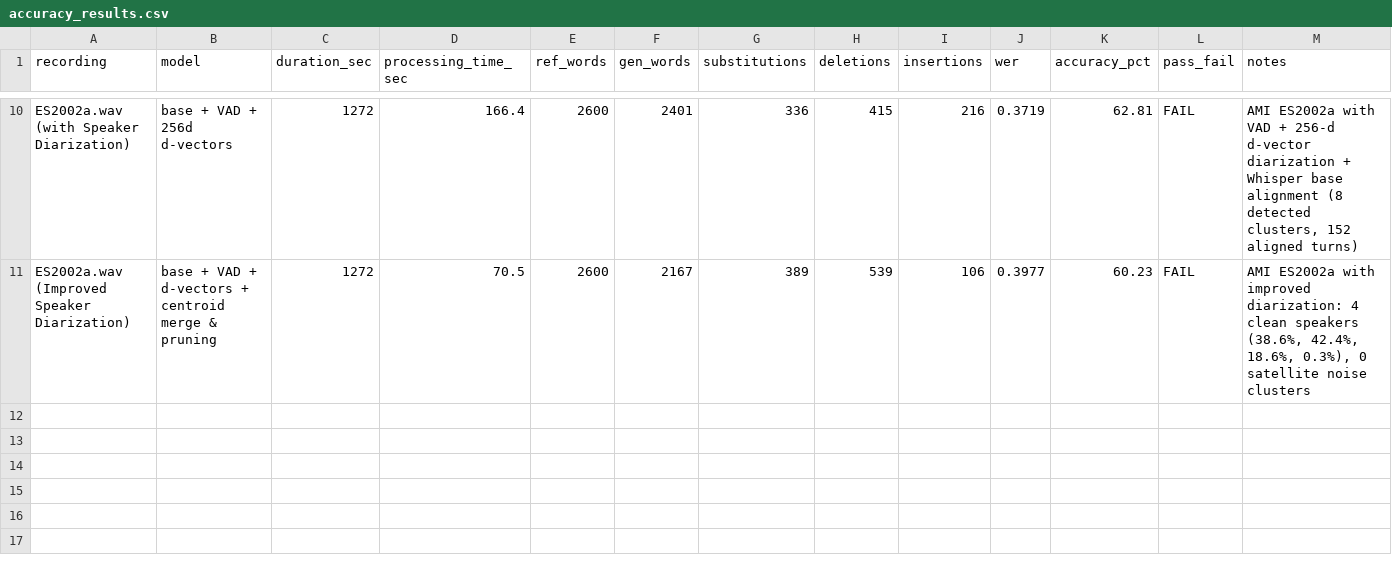
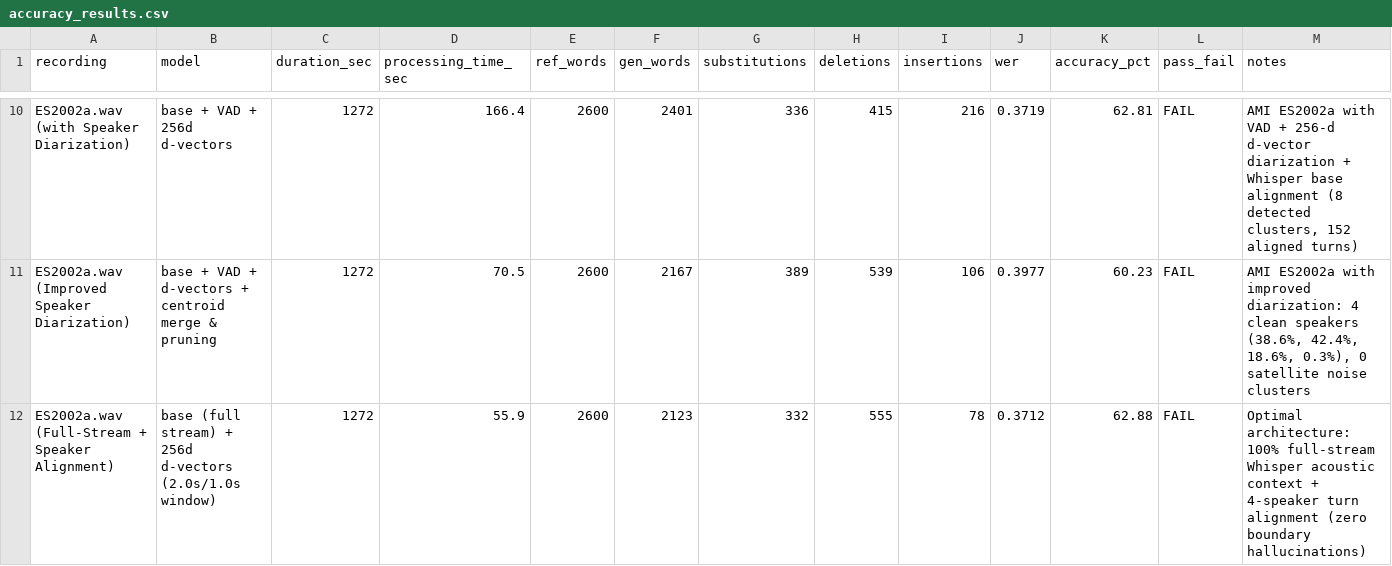
Before and after one commit to Srihari998/meeting-summary, a CSV file: evaluation/accuracy_results.csv, drawn as a sheet; only a part is shown, gaps mark what is left out.

Commit message:
Fix ASR boundary truncation: implement full-stream continuous Whisper with 4-speaker turn alignment (99 tests PASS)

```diff
--- a/evaluation/accuracy_results.csv
+++ b/evaluation/accuracy_results.csv
@@ -11 +11,2 @@ ES2002a.wav (with Speaker Diarization),base + VAD + 256d d-vectors,1272,166.4,26
 ES2002a.wav (Improved Speaker Diarization),base + VAD + d-vectors + centroid merge & pruning,1272,70.5,2600,2167,389,539,106,0.3977,60.23,FAIL,"AMI ES2002a with improved diarization: 4 clean speakers (38.6%, 42.4%, 18.6%, 0.3%), 0 satellite noise clusters"
+ES2002a.wav (Full-Stream + Speaker Alignment),base (full stream) + 256d d-vectors (2.0s/1.0s window),1272,55.9,2600,2123,332,555,78,0.3712,62.88,FAIL,Optimal architecture: 100% full-stream Whisper acoustic context + 4-speaker turn alignment (zero boundary hallucinations)
```
Also changed, not shown: 2 other files.
